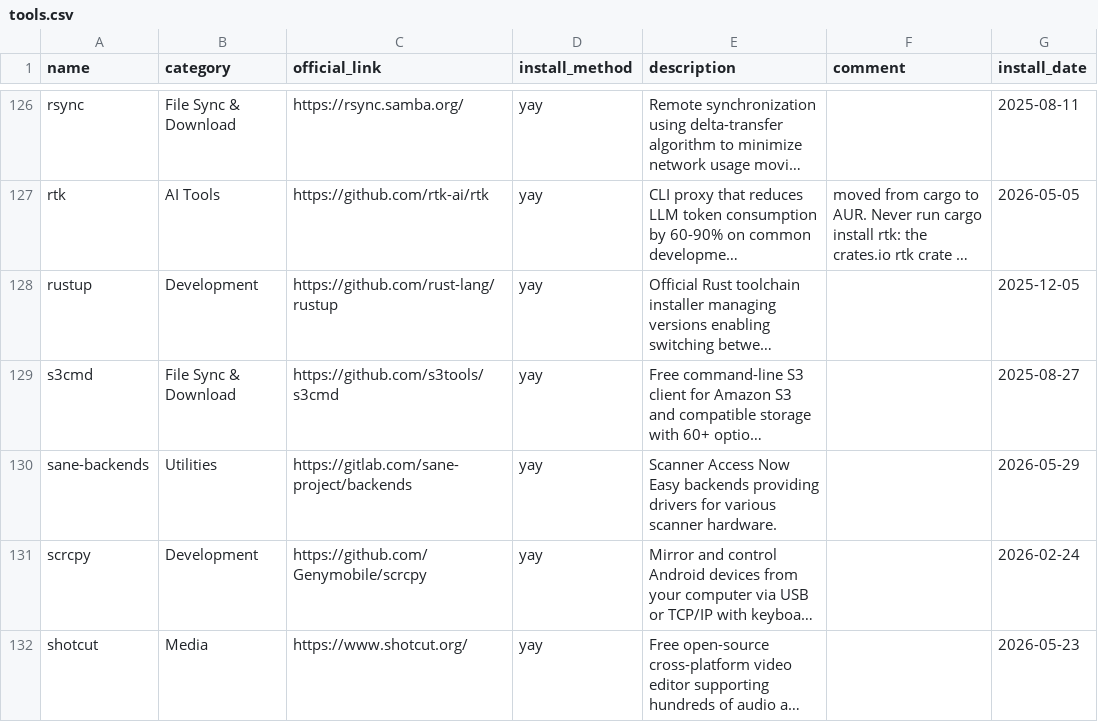
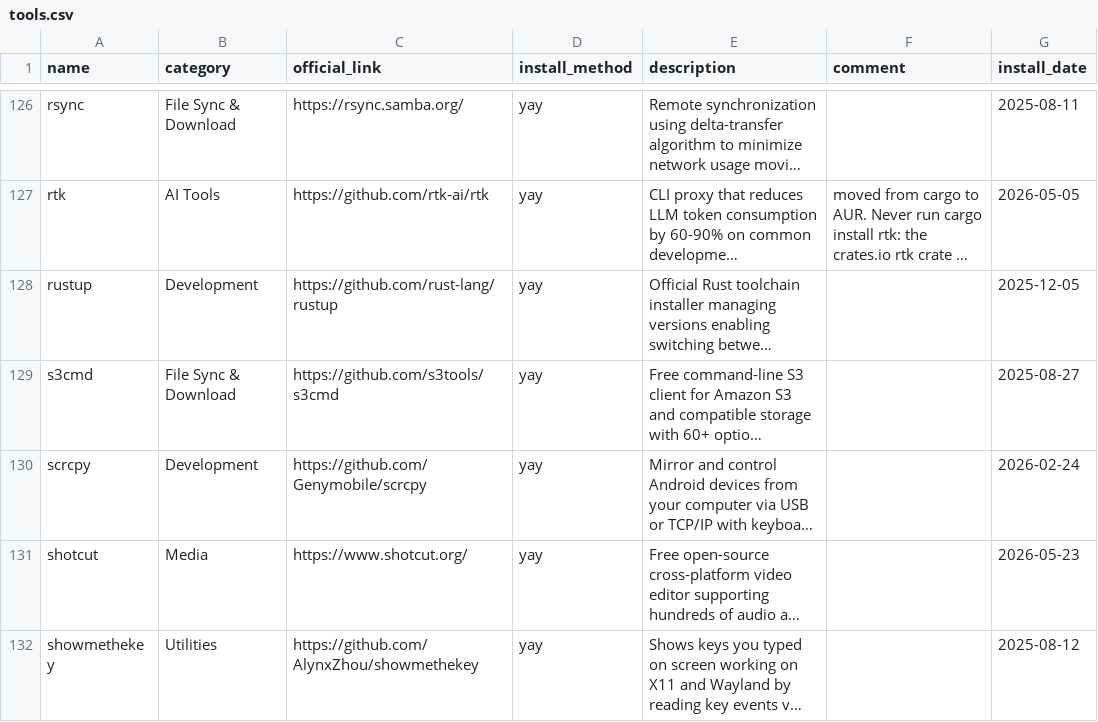
Before and after one commit to hsablonniere/tools, a CSV file: tools.csv, drawn as a sheet; only a part is shown, gaps mark what is left out; the shorter side is filled out with more unchanged rows; long unchanged cells end in …; the diff names each change by its address in the sheet, - before the commit and + after, or states it on an @@ line.

Commit message:
remove(sane-backends): Only ever a plus one for my scanner, the real package is sane

```diff
--- a/tools.csv
+++ b/tools.csv
-row 130: sane-backends | Utilities | https://gitlab.com/sane-project/backends | yay | Scanner Access Now Easy backends providing drivers for various scanner hardware. |  | 2026-05-29
```
